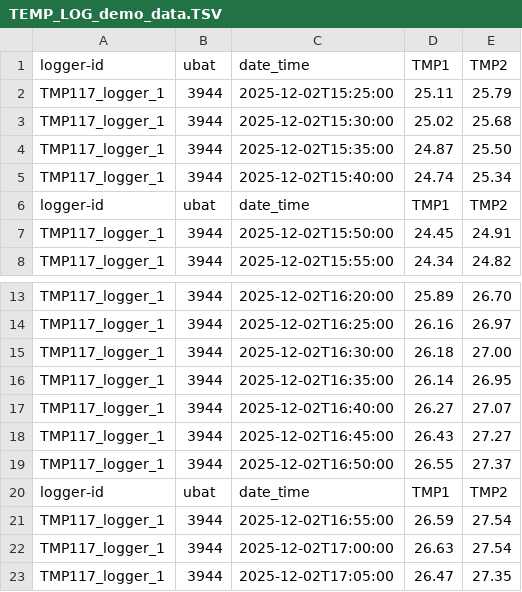
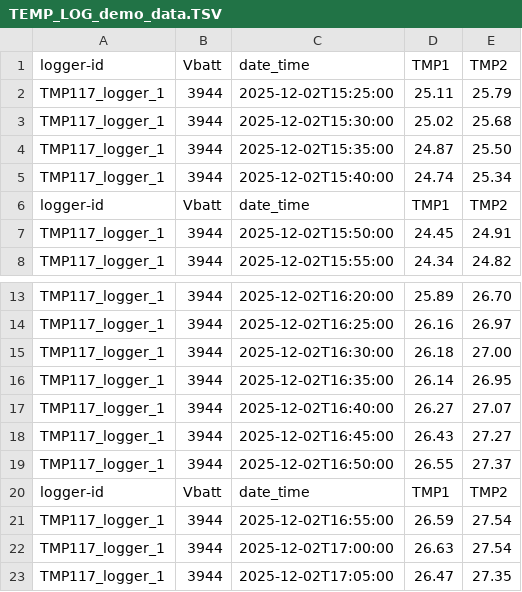
Before and after one commit to Ekkehard-Schulze/precision-temperature-logger, a TSV file: plotting_and_statistics_script_with_demo_data/TEMP_LOG_demo_data.TSV, drawn as a sheet; only a part is shown, gaps mark what is left out.

Commit message:
column names changed

```diff
--- a/plotting_and_statistics_script_with_demo_data/TEMP_LOG_demo_data.TSV
+++ b/plotting_and_statistics_script_with_demo_data/TEMP_LOG_demo_data.TSV
@@ -1,2 +1,2 @@
-logger-id	ubat	date_time	TMP1	TMP2	
+logger-id	Vbatt	date_time	TMP1	TMP2	
 TMP117_logger_1	3944	2025-12-02T15:25:00	25.11	25.79	
@@ -5,3 +5,3 @@ TMP117_logger_1	3944	2025-12-02T15:35:00	24.87	25.50
 TMP117_logger_1	3944	2025-12-02T15:40:00	24.74	25.34	
-logger-id	ubat	date_time	TMP1	TMP2	
+logger-id	Vbatt	date_time	TMP1	TMP2	
 TMP117_logger_1	3944	2025-12-02T15:50:00	24.45	24.91	
@@ -19,3 +19,3 @@ TMP117_logger_1	3944	2025-12-02T16:45:00	26.43	27.27
 TMP117_logger_1	3944	2025-12-02T16:50:00	26.55	27.37	
-logger-id	ubat	date_time	TMP1	TMP2	
+logger-id	Vbatt	date_time	TMP1	TMP2	
 TMP117_logger_1	3944	2025-12-02T16:55:00	26.59	27.54	
```
Also changed, not shown: 2 other files.
